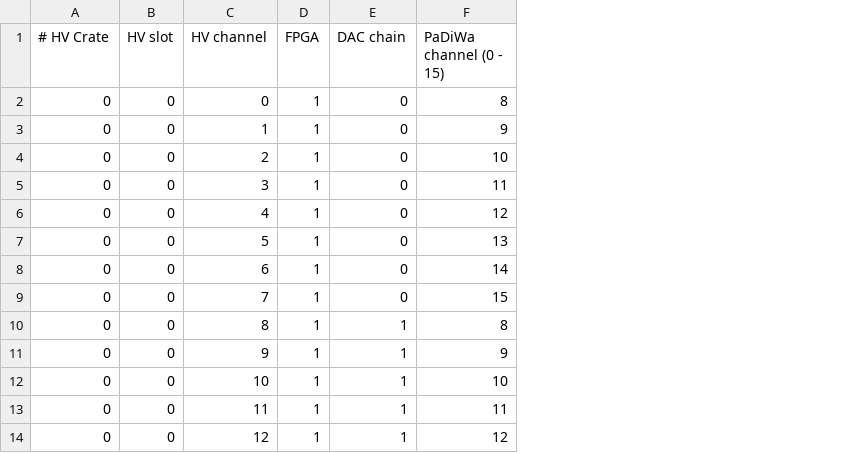
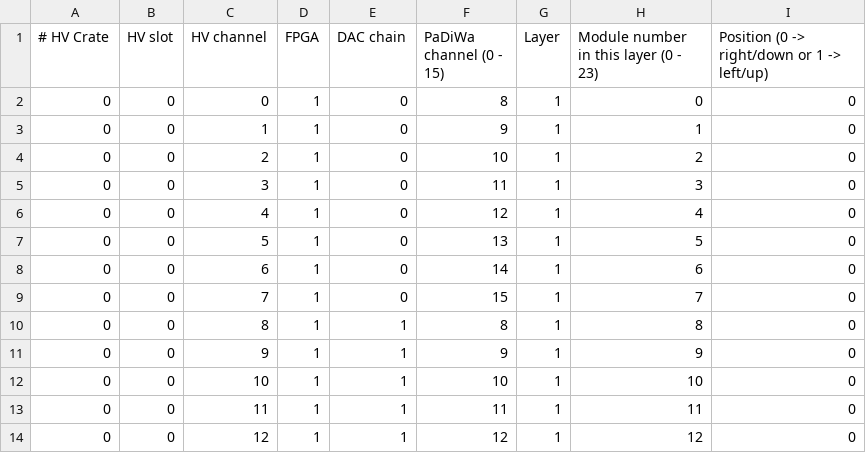
Before and after one commit to MarcoKnoesel/powerSupplyControl, a CSV file: pages/backend/hv/channelMapping/2024-05-17.csv, drawn as a sheet; only a part is shown; the diff names each change by its address in the sheet, - before the commit and + after, or states it on an @@ line.

Commit message:
show module ID and HIME channel in the HV channel-parameter list

```diff
--- a/pages/backend/hv/channelMapping/2024-05-17.csv
+++ b/pages/backend/hv/channelMapping/2024-05-17.csv
+column G (Layer), rows 2-14: all 1
+column H, rows 1-14: Module number in this layer (0 - 23) | 0 | 1 | 2 | 3 | 4 | 5 | 6 | 7 | 8 | 9 | 10 | 11 | 12
+column I, rows 1-14: Position (0 -> right/down or 1 -> left/up) | 0 | 0 | 0 | 0 | 0 | 0 | 0 | 0 | 0 | 0 | 0 | 0 | 0
```
Also changed, not shown: pages/backend/hv/voltages/2024-05-24.csv, 7 other files.
